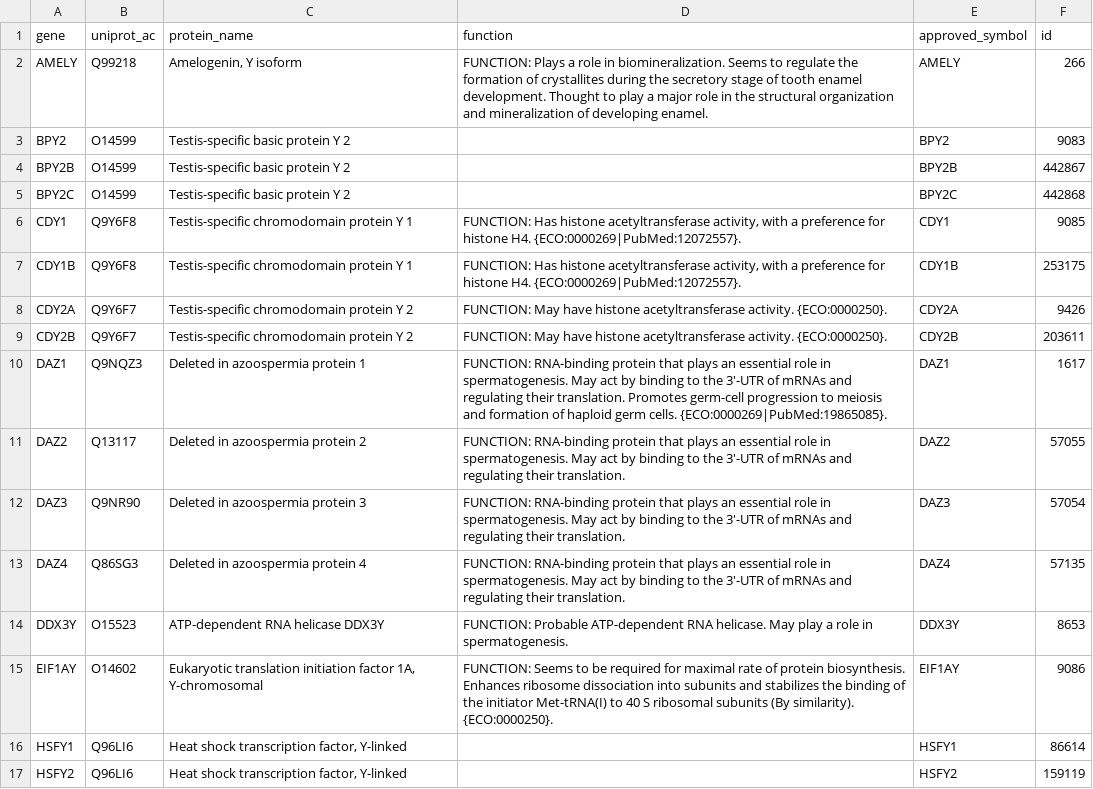
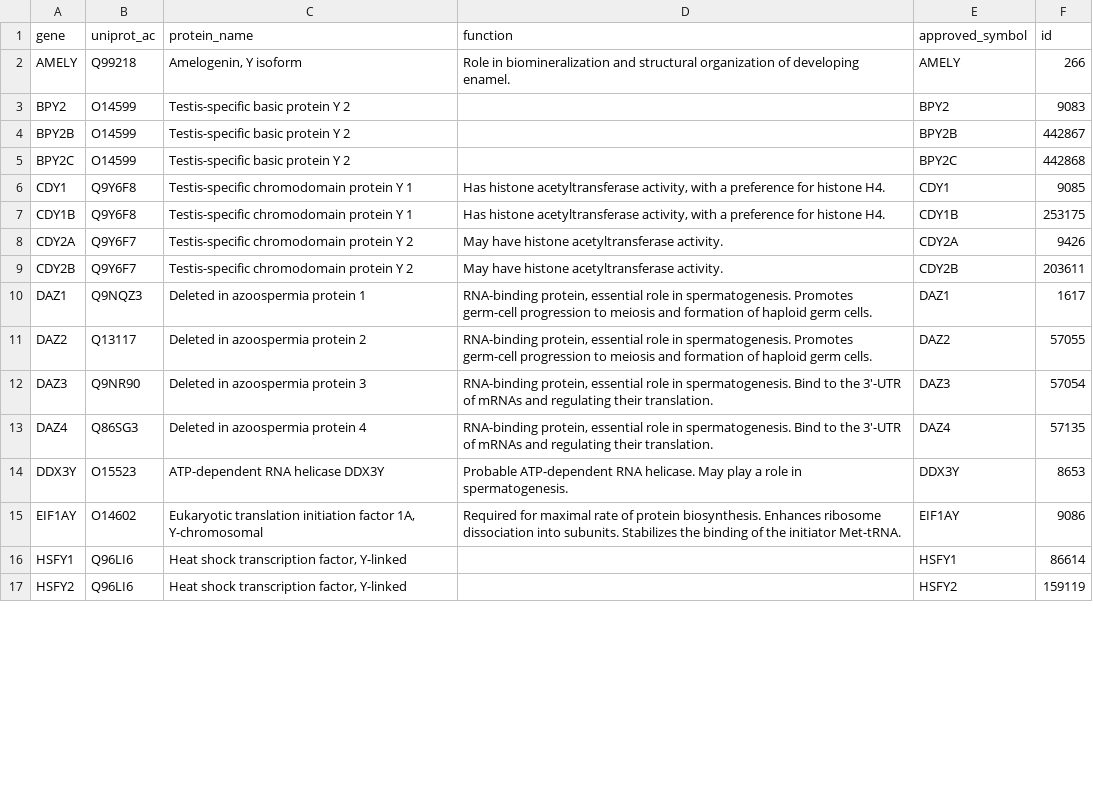
Before and after one commit to tlancian/BI_Homeworks, a TSV file: HW1/part_2/results/sg_info.tsv, drawn as a sheet; only a part is shown; the diff covers the shown part only.

```diff
--- a/HW1/part_2/results/sg_info.tsv
+++ b/HW1/part_2/results/sg_info.tsv
@@ -1,3 +1,3 @@
 gene	uniprot_ac	protein_name	function	approved_symbol	id
-AMELY	Q99218	Amelogenin, Y isoform	FUNCTION: Plays a role in biomineralization. Seems to regulate the formation of crystallites during the secretory stage of tooth enamel development. Thought to play a major role in the structural organization and mineralization of developing enamel.	AMELY	266
+AMELY	Q99218	Amelogenin, Y isoform	Role in biomineralization and structural organization of developing enamel. 	AMELY	266
 BPY2	O14599	Testis-specific basic protein Y 2		BPY2	9083
@@ -5,12 +5,12 @@ BPY2B	O14599	Testis-specific basic protein Y 2		BPY2B	442867
 BPY2C	O14599	Testis-specific basic protein Y 2		BPY2C	442868
-CDY1	Q9Y6F8	Testis-specific chromodomain protein Y 1 	FUNCTION: Has histone acetyltransferase activity, with a preference for histone H4. {ECO:0000269|PubMed:12072557}.	CDY1	9085
-CDY1B	Q9Y6F8	Testis-specific chromodomain protein Y 1 	FUNCTION: Has histone acetyltransferase activity, with a preference for histone H4. {ECO:0000269|PubMed:12072557}.	CDY1B	253175
-CDY2A	Q9Y6F7	Testis-specific chromodomain protein Y 2 	FUNCTION: May have histone acetyltransferase activity. {ECO:0000250}.	CDY2A	9426
-CDY2B	Q9Y6F7	Testis-specific chromodomain protein Y 2 	FUNCTION: May have histone acetyltransferase activity. {ECO:0000250}.	CDY2B	203611
-DAZ1	Q9NQZ3	Deleted in azoospermia protein 1	FUNCTION: RNA-binding protein that plays an essential role in spermatogenesis. May act by binding to the 3'-UTR of mRNAs and regulating their translation. Promotes germ-cell progression to meiosis and formation of haploid germ cells. {ECO:0000269|PubMed:19865085}.	DAZ1	1617
-DAZ2	Q13117	Deleted in azoospermia protein 2	FUNCTION: RNA-binding protein that plays an essential role in spermatogenesis. May act by binding to the 3'-UTR of mRNAs and regulating their translation.	DAZ2	57055
-DAZ3	Q9NR90	Deleted in azoospermia protein 3	FUNCTION: RNA-binding protein that plays an essential role in spermatogenesis. May act by binding to the 3'-UTR of mRNAs and regulating their translation.	DAZ3	57054
-DAZ4	Q86SG3	Deleted in azoospermia protein 4	FUNCTION: RNA-binding protein that plays an essential role in spermatogenesis. May act by binding to the 3'-UTR of mRNAs and regulating their translation.	DAZ4	57135
-DDX3Y	O15523	ATP-dependent RNA helicase DDX3Y	FUNCTION: Probable ATP-dependent RNA helicase. May play a role in spermatogenesis.	DDX3Y	8653
-EIF1AY	O14602	Eukaryotic translation initiation factor 1A, Y-chromosomal	FUNCTION: Seems to be required for maximal rate of protein biosynthesis. Enhances ribosome dissociation into subunits and stabilizes the binding of the initiator Met-tRNA(I) to 40 S ribosomal subunits (By similarity). {ECO:0000250}.	EIF1AY	9086
+CDY1	Q9Y6F8	Testis-specific chromodomain protein Y 1 	Has histone acetyltransferase activity, with a preference for histone H4.	CDY1	9085
+CDY1B	Q9Y6F8	Testis-specific chromodomain protein Y 1 	Has histone acetyltransferase activity, with a preference for histone H4.	CDY1B	253175
+CDY2A	Q9Y6F7	Testis-specific chromodomain protein Y 2 	May have histone acetyltransferase activity. 	CDY2A	9426
+CDY2B	Q9Y6F7	Testis-specific chromodomain protein Y 2 	May have histone acetyltransferase activity.	CDY2B	203611
+DAZ1	Q9NQZ3	Deleted in azoospermia protein 1	RNA-binding protein, essential role in spermatogenesis. Promotes germ-cell progression to meiosis and formation of haploid germ cells. 	DAZ1	1617
+DAZ2	Q13117	Deleted in azoospermia protein 2	RNA-binding protein, essential role in spermatogenesis. Promotes germ-cell progression to meiosis and formation of haploid germ cells. 	DAZ2	57055
+DAZ3	Q9NR90	Deleted in azoospermia protein 3	RNA-binding protein, essential role in spermatogenesis. Bind to the 3'-UTR of mRNAs and regulating their translation.	DAZ3	57054
+DAZ4	Q86SG3	Deleted in azoospermia protein 4	RNA-binding protein, essential role in spermatogenesis. Bind to the 3'-UTR of mRNAs and regulating their translation.	DAZ4	57135
+DDX3Y	O15523	ATP-dependent RNA helicase DDX3Y	Probable ATP-dependent RNA helicase. May play a role in spermatogenesis.	DDX3Y	8653
+EIF1AY	O14602	Eukaryotic translation initiation factor 1A, Y-chromosomal	Required for maximal rate of protein biosynthesis. Enhances ribosome dissociation into subunits. Stabilizes the binding of the initiator Met-tRNA.	EIF1AY	9086
 HSFY1	Q96LI6	Heat shock transcription factor, Y-linked		HSFY1	86614
```
Also changed, not shown: 19 edited cells elsewhere in this file, 1 other file.
